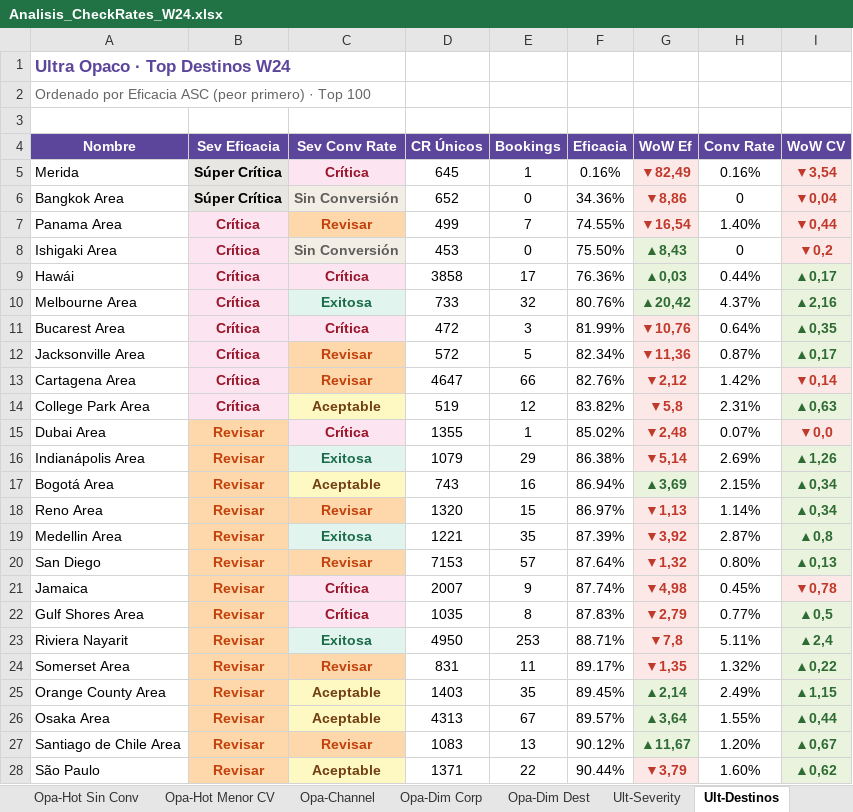
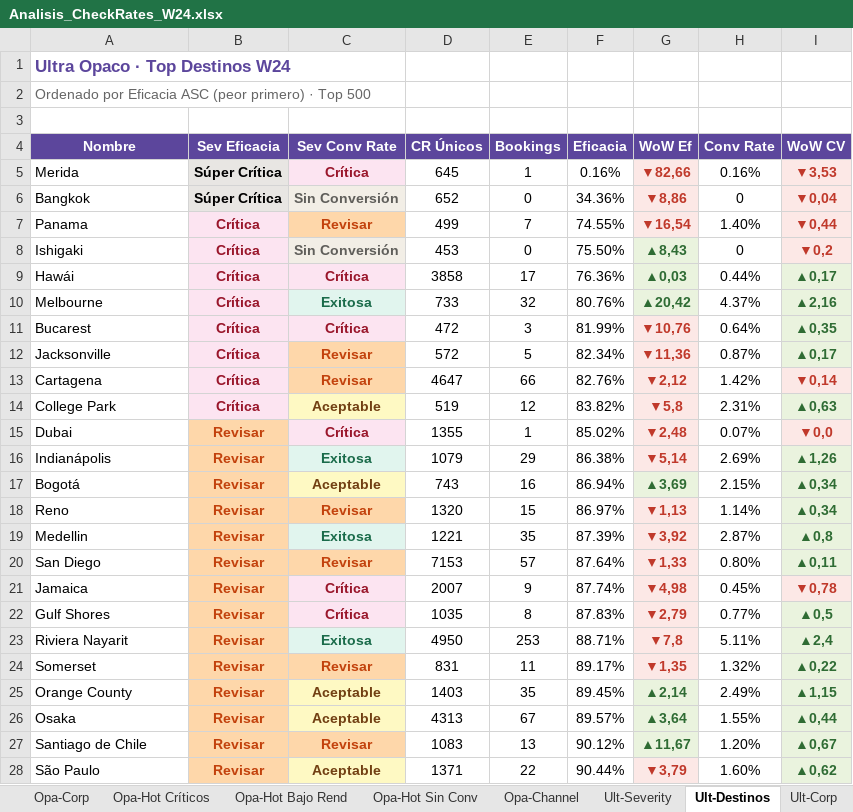
Before and after one commit to federicochurches/Price, an Excel workbook: checkrates/week-24/Analisis_CheckRates_W24.xlsx, sheet Ult-Destinos, drawn as a sheet; only a part is shown; values as stored, in another font and other column widths than the file's, no borders; the diff covers the shown part only; the diff names each change by its address in the sheet, - before the commit and + after, or states it on an @@ line.

```diff
--- a/checkrates/week-24/Analisis_CheckRates_W24.xlsx (sheet Ult-Destinos)
+++ b/checkrates/week-24/Analisis_CheckRates_W24.xlsx (sheet Ult-Destinos)
-sheet tab: Opa-Hot Menor CV
-sheet tab: Opa-Dim Corp
-sheet tab: Opa-Dim Dest
-A2 (Nombre): …· Top 100
+A2 (Nombre): …· Top 500
-G5 (WoW Ef): ▼82,49
+G5 (WoW Ef): ▼82,66
-I5 (WoW CV): ▼3,54
+I5 (WoW CV): ▼3,53
-A6 (Nombre): Bangkok Area
+A6 (Nombre): Bangkok
-A7 (Nombre): Panama Area
+A7 (Nombre): Panama
-A8 (Nombre): Ishigaki Area
+A8 (Nombre): Ishigaki
-A10 (Nombre): Melbourne Area
+A10 (Nombre): Melbourne
-A11 (Nombre): Bucarest Area
+A11 (Nombre): Bucarest
-A12 (Nombre): Jacksonville Area
+A12 (Nombre): Jacksonville
-A13 (Nombre): Cartagena Area
+A13 (Nombre): Cartagena
-A14 (Nombre): College Park Area
+A14 (Nombre): College Park
-A15 (Nombre): Dubai Area
+A15 (Nombre): Dubai
-A16 (Nombre): Indianápolis Area
+A16 (Nombre): Indianápolis
-A17 (Nombre): Bogotá Area
+A17 (Nombre): Bogotá
-A18 (Nombre): Reno Area
+A18 (Nombre): Reno
-A19 (Nombre): Medellin Area
+A19 (Nombre): Medellin
-G20 (WoW Ef): ▼1,32
+G20 (WoW Ef): ▼1,33
-I20 (WoW CV): ▲0,13
+I20 (WoW CV): ▲0,11
-A22 (Nombre): Gulf Shores Area
+A22 (Nombre): Gulf Shores
-A24 (Nombre): Somerset Area
+A24 (Nombre): Somerset
-A25 (Nombre): Orange County Area
+A25 (Nombre): Orange County
-A26 (Nombre): Osaka Area
+A26 (Nombre): Osaka
-A27 (Nombre): Santiago de Chile Area
+A27 (Nombre): Santiago de Chile
```
Also changed, not shown: 138 added rows, 2 removed rows and 62 edited cells elsewhere in this sheet, sheet Glo-Hot Bajo Rend, sheet Glo-Hot Sin Conv, sheet Ult-Hot Bajo Rend, sheet B2C-Hot Sin Conv, sheet Opa-Hot Sin Conv, sheet Opa-Hot Bajo Rend, 21 more sheets, other sheet tabs, 5 other files.
